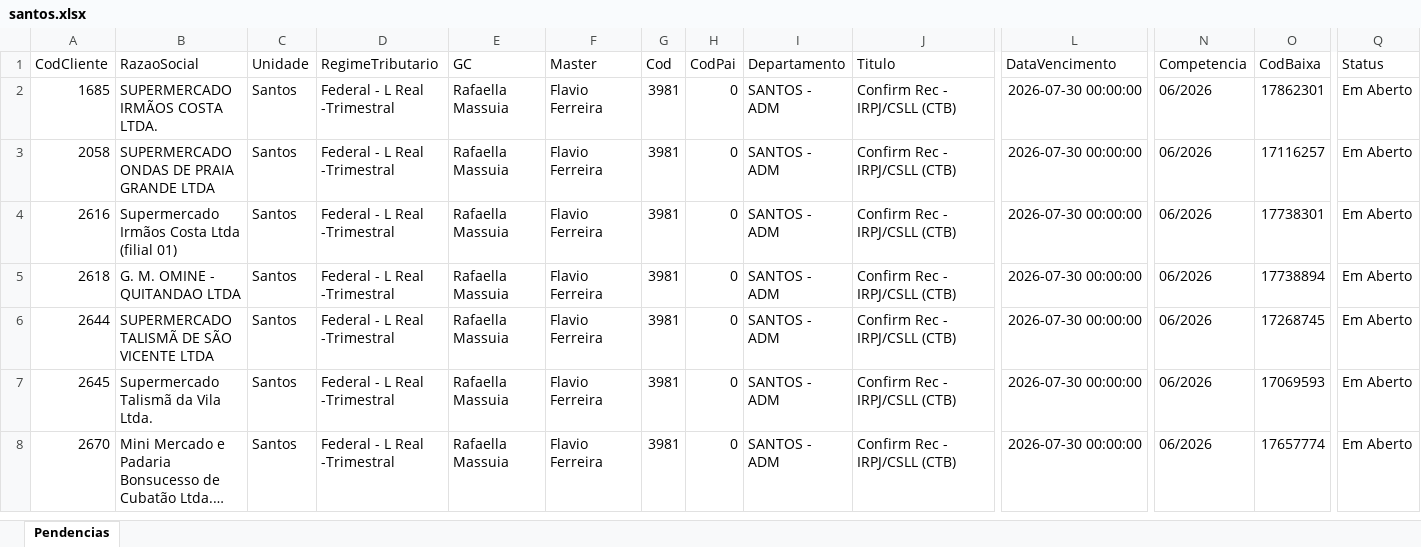
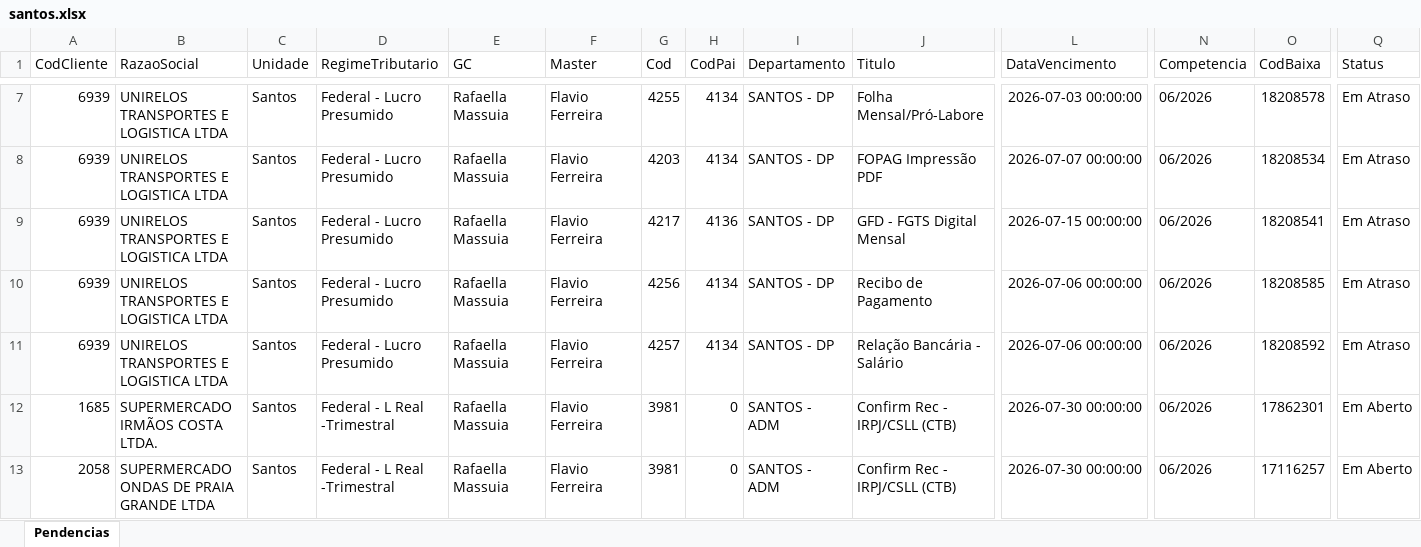
Before and after one commit to willianemanoel/Portal-das-tarefas-teste-, an Excel workbook: dados/base/santos.xlsx, sheet Pendencias, drawn as a sheet; only a part is shown, gaps mark what is left out; the shorter side is filled out with more unchanged rows; long unchanged cells end in …; values as stored, in another font and other column widths than the file's, no borders; rows hold the shown columns only; the diff covers the shown part only; the diff names each change by its address in the sheet, - before the commit and + after, or states it on an @@ line.

```diff
--- a/dados/base/santos.xlsx (sheet Pendencias)
+++ b/dados/base/santos.xlsx (sheet Pendencias)
+row 7: 6939 | UNIRELOS TRANSPORTES E LOGISTICA LTDA | Santos | Federal - Lucro Presumido | Rafaella Massuia | Flavio Ferreira | 4255 | 4134 | SANTOS - DP | Folha Mensal/Pró-Labore | 2026-07-03 00:00:00 | 06/2026 | 18208578 | Em Atraso
+row 8: 6939 | UNIRELOS TRANSPORTES E LOGISTICA LTDA | Santos | Federal - Lucro Presumido | Rafaella Massuia | Flavio Ferreira | 4203 | 4134 | SANTOS - DP | FOPAG Impressão PDF | 2026-07-07 00:00:00 | 06/2026 | 18208534 | Em Atraso
+row 9: 6939 | UNIRELOS TRANSPORTES E LOGISTICA LTDA | Santos | Federal - Lucro Presumido | Rafaella Massuia | Flavio Ferreira | 4217 | 4136 | SANTOS - DP | GFD - FGTS Digital Mensal | 2026-07-15 00:00:00 | 06/2026 | 18208541 | Em Atraso
+row 10: 6939 | UNIRELOS TRANSPORTES E LOGISTICA LTDA | Santos | Federal - Lucro Presumido | Rafaella Massuia | Flavio Ferreira | 4256 | 4134 | SANTOS - DP | Recibo de Pagamento | 2026-07-06 00:00:00 | 06/2026 | 18208585 | Em Atraso
+row 11: 6939 | UNIRELOS TRANSPORTES E LOGISTICA LTDA | Santos | Federal - Lucro Presumido | Rafaella Massuia | Flavio Ferreira | 4257 | 4134 | SANTOS - DP | Relação Bancária - Salário | 2026-07-06 00:00:00 | 06/2026 | 18208592 | Em Atraso
```
Also changed, not shown: 26 added rows, 16 removed rows and 35 edited cells elsewhere in this sheet, dados/base/goias.xlsx, 1 other file.
